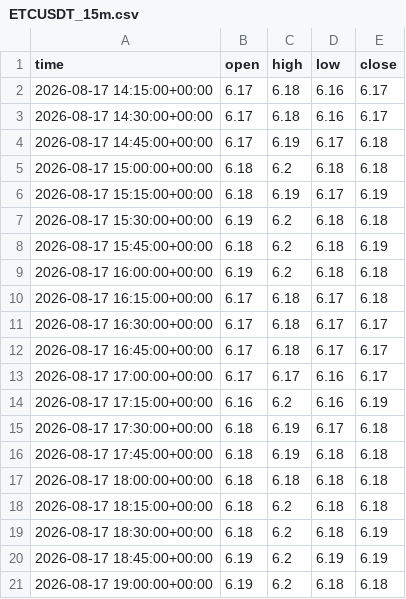
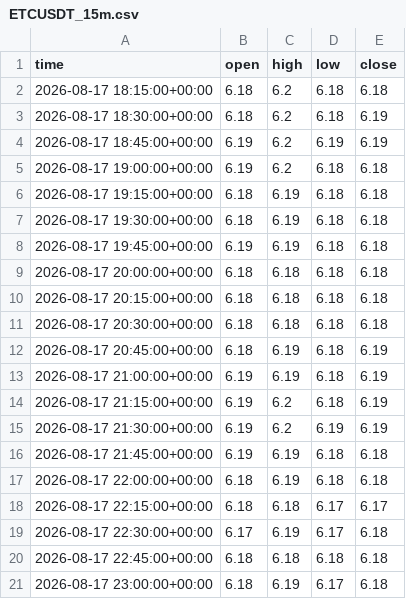
Before and after one commit to anothermario/bota, a CSV file: data/ETCUSDT_15m.csv, drawn as a sheet; only a part is shown; the shorter side is filled out with more unchanged rows; removed rows and columns are numbered as before the commit, all else as after; the diff covers the shown part only; the diff names each change by its address in the sheet, - before the commit and + after, or states it on an @@ line.

```diff
--- a/data/ETCUSDT_15m.csv
+++ b/data/ETCUSDT_15m.csv
-row 2: 2026-08-17 14:15:00+00:00 | 6.17 | 6.18 | 6.16 | 6.17
-row 3: 2026-08-17 14:30:00+00:00 | 6.17 | 6.18 | 6.16 | 6.17
-row 4: 2026-08-17 14:45:00+00:00 | 6.17 | 6.19 | 6.17 | 6.18
-row 5: 2026-08-17 15:00:00+00:00 | 6.18 | 6.2 | 6.18 | 6.18
-row 6: 2026-08-17 15:15:00+00:00 | 6.18 | 6.19 | 6.17 | 6.19
-row 7: 2026-08-17 15:30:00+00:00 | 6.19 | 6.2 | 6.18 | 6.18
-row 8: 2026-08-17 15:45:00+00:00 | 6.18 | 6.2 | 6.18 | 6.19
-row 9: 2026-08-17 16:00:00+00:00 | 6.19 | 6.2 | 6.18 | 6.18
-row 10: 2026-08-17 16:15:00+00:00 | 6.17 | 6.18 | 6.17 | 6.18
-row 11: 2026-08-17 16:30:00+00:00 | 6.17 | 6.18 | 6.17 | 6.17
-row 12: 2026-08-17 16:45:00+00:00 | 6.17 | 6.18 | 6.17 | 6.17
-row 13: 2026-08-17 17:00:00+00:00 | 6.17 | 6.17 | 6.16 | 6.17
-row 14: 2026-08-17 17:15:00+00:00 | 6.16 | 6.2 | 6.16 | 6.19
-row 15: 2026-08-17 17:30:00+00:00 | 6.18 | 6.19 | 6.17 | 6.18
-row 16: 2026-08-17 17:45:00+00:00 | 6.18 | 6.19 | 6.18 | 6.18
-row 17: 2026-08-17 18:00:00+00:00 | 6.18 | 6.18 | 6.18 | 6.18
```
Also changed, not shown: 16 added rows and 1 edited cell elsewhere in this file, data/BTCUSDT_15m.csv, data/ETHUSDT_15m.csv, 10 other files.
